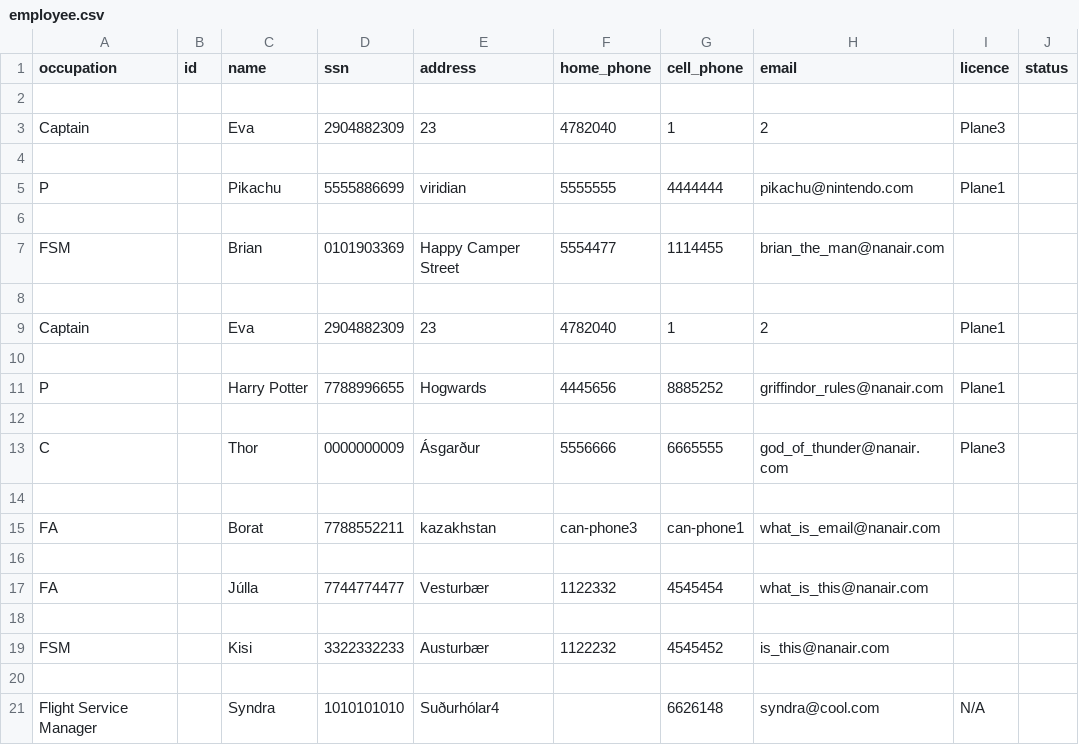
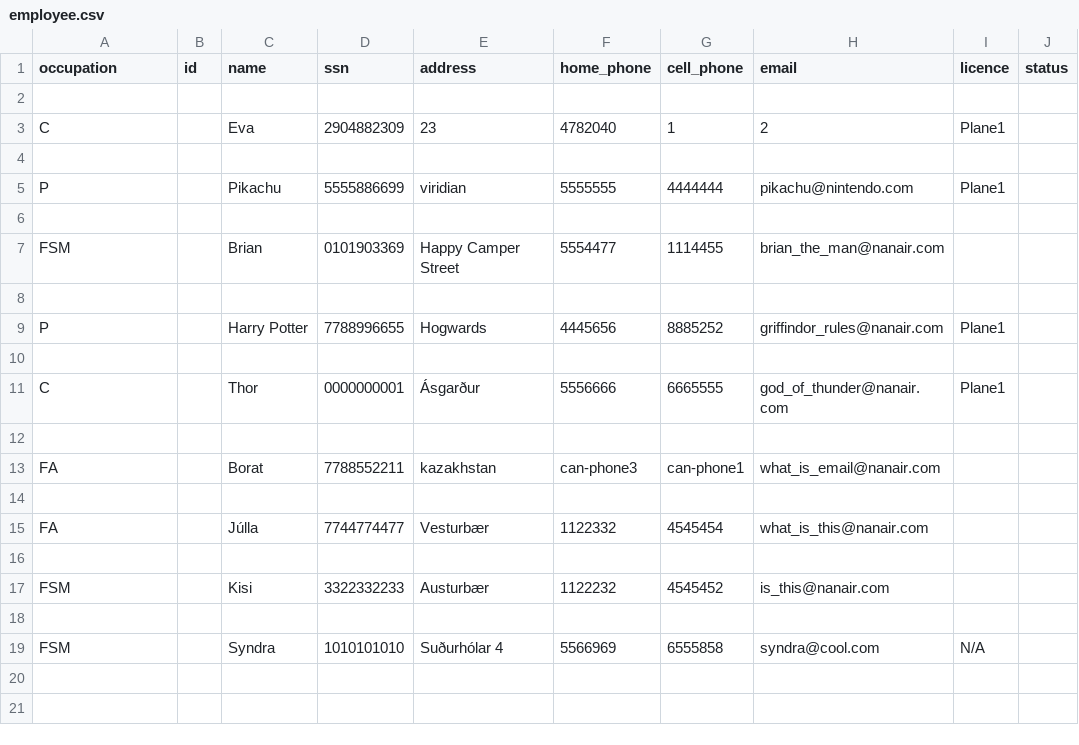
Before and after one commit to evab19/verklegt1, a CSV file: Source/data/employee.csv, drawn as a sheet.

```diff
--- a/Source/data/employee.csv
+++ b/Source/data/employee.csv
@@ -2,3 +2,3 @@
 
-Captain,,Eva,2904882309,23,4782040,1,2,Plane3,
+C,,Eva,2904882309,23,4782040,1,2,Plane1,
 
@@ -8,7 +8,5 @@ FSM,,Brian,0101903369,Happy Camper Street,5554477,1114455,brian_the_man@nanair.c
 
-Captain,,Eva,2904882309,23,4782040,1,2,Plane1,
-
 P,,Harry Potter,7788996655,Hogwards,4445656,8885252,griffindor_rules@nanair.com,Plane1,
 
-C,,Thor,0000000009,Ásgarður,5556666,6665555,god_of_thunder@nanair.com,Plane3,
+C,,Thor,0000000001,Ásgarður,5556666,6665555,god_of_thunder@nanair.com,Plane1,
 
@@ -20,2 +18,2 @@ FSM,,Kisi,3322332233,Austurbær,1122232,4545452,is_this@nanair.com,,
 
-Flight Service Manager,,Syndra,1010101010,Suðurhólar4,,6626148,syndra@cool.com,N/A,
+FSM,,Syndra,1010101010,Suðurhólar 4,5566969,6555858,syndra@cool.com,N/A,
```
Also changed, not shown: 9 other files.
